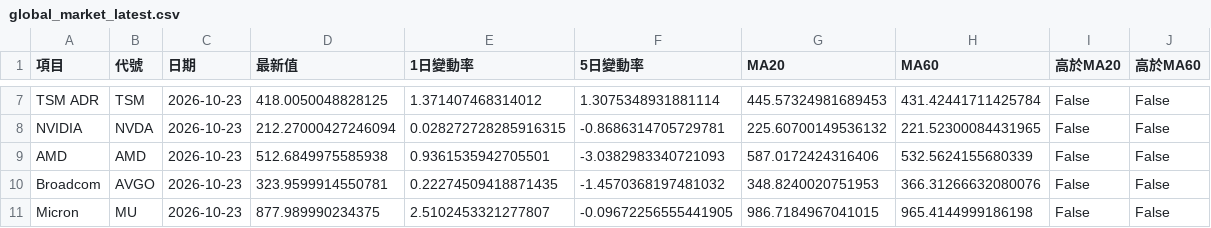
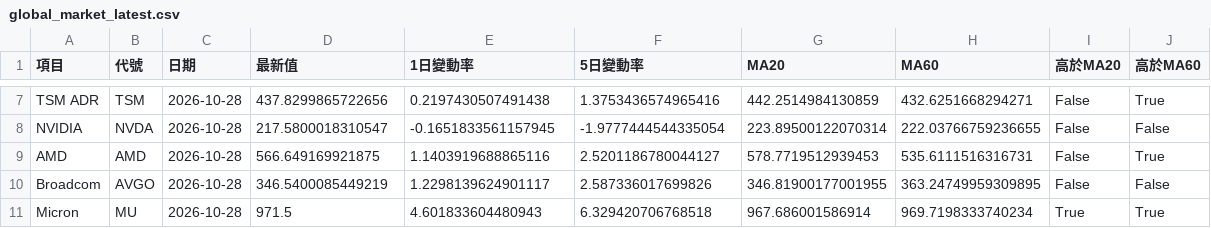
Before and after one commit to kkkunnnn/kun-stock, a CSV file: data/global_market_latest.csv, drawn as a sheet; only a part is shown, gaps mark what is left out; the diff covers the shown part only; the diff names each change by its address in the sheet, - before the commit and + after, or states it on an @@ line.

```diff
--- a/data/global_market_latest.csv
+++ b/data/global_market_latest.csv
-C7:C11 (日期): 2026-10-23
+C7:C11 (日期): 2026-10-28
-D7 (最新值): 418.0050048828125
+D7 (最新值): 437.8299865722656
-E7 (1日變動率): 1.371407468314012
+E7 (1日變動率): 0.2197430507491438
-F7 (5日變動率): 1.3075348931881114
+F7 (5日變動率): 1.3753436574965416
-G7 (MA20): 445.57324981689453
+G7 (MA20): 442.2514984130859
-H7 (MA60): 431.42441711425784
+H7 (MA60): 432.6251668294271
-J7 (高於MA60): False
+J7 (高於MA60): True
-D8 (最新值): 212.27000427246094
+D8 (最新值): 217.5800018310547
-E8 (1日變動率): 0.028272728285916315
+E8 (1日變動率): -0.1651833561157945
-F8 (5日變動率): -0.8686314705729781
+F8 (5日變動率): -1.9777444544335054
-G8 (MA20): 225.60700149536132
+G8 (MA20): 223.89500122070314
-H8 (MA60): 221.52300084431965
+H8 (MA60): 222.03766759236655
-D9 (最新值): 512.6849975585938
+D9 (最新值): 566.649169921875
-E9 (1日變動率): 0.9361535942705501
+E9 (1日變動率): 1.1403919688865116
-F9 (5日變動率): -3.0382983340721093
+F9 (5日變動率): 2.5201186780044127
-G9 (MA20): 587.0172424316406
+G9 (MA20): 578.7719512939453
-H9 (MA60): 532.5624155680339
+H9 (MA60): 535.6111516316731
-J9 (高於MA60): False
+J9 (高於MA60): True
-D10 (最新值): 323.9599914550781
+D10 (最新值): 346.5400085449219
-E10 (1日變動率): 0.22274509418871435
+E10 (1日變動率): 1.2298139624901117
-F10 (5日變動率): -1.4570368197481032
+F10 (5日變動率): 2.587336017699826
-G10 (MA20): 348.8240020751953
+G10 (MA20): 346.81900177001955
-H10 (MA60): 366.31266632080076
+H10 (MA60): 363.24749959309895
-D11 (最新值): 877.989990234375
+D11 (最新值): 971.5
-E11 (1日變動率): 2.5102453321277807
+E11 (1日變動率): 4.601833604480943
-F11 (5日變動率): -0.09672256555441905
+F11 (5日變動率): 6.329420706768518
-G11 (MA20): 986.7184967041015
+G11 (MA20): 967.686001586914
-H11 (MA60): 965.4144999186198
+H11 (MA60): 969.7198333740234
-I11 (高於MA20): False
+I11 (高於MA20): True
-J11 (高於MA60): False
+J11 (高於MA60): True
```
Also changed, not shown: 63 edited cells elsewhere in this file, data/domestic_market_summary.csv, data/limitup_3d_top10.csv, 9 other files.
